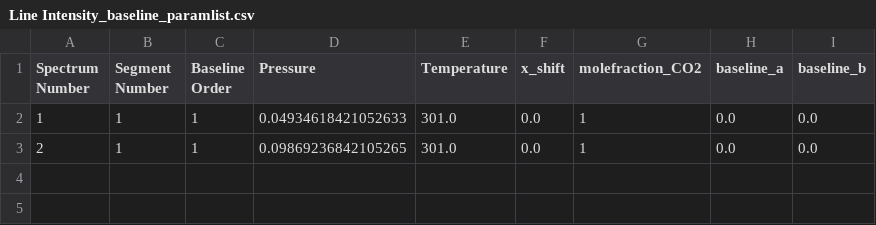
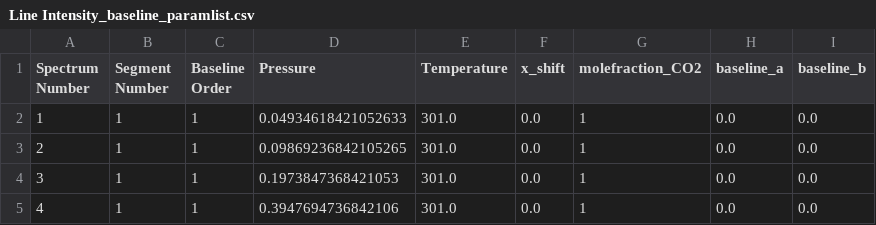
Before and after one commit to WhiteDream23/MATS, a CSV file: Examples/co2test/Line Intensity_baseline_paramlist.csv, drawn as a sheet; the diff names each change by its address in the sheet, - before the commit and + after, or states it on an @@ line.

```diff
--- a/Examples/co2test/Line Intensity_baseline_paramlist.csv
+++ b/Examples/co2test/Line Intensity_baseline_paramlist.csv
+row 4: 3 | 1 | 1 | 0.1973847368421053 | 301.0 | 0.0 | 1 | 0.0 | 0.0
+row 5: 4 | 1 | 1 | 0.3947694736842106 | 301.0 | 0.0 | 1 | 0.0 | 0.0
```
Also changed, not shown: Examples/co2test/Baseline_LineList.csv, Examples/co2test/Parameter_LineList.csv, 4 other files.
